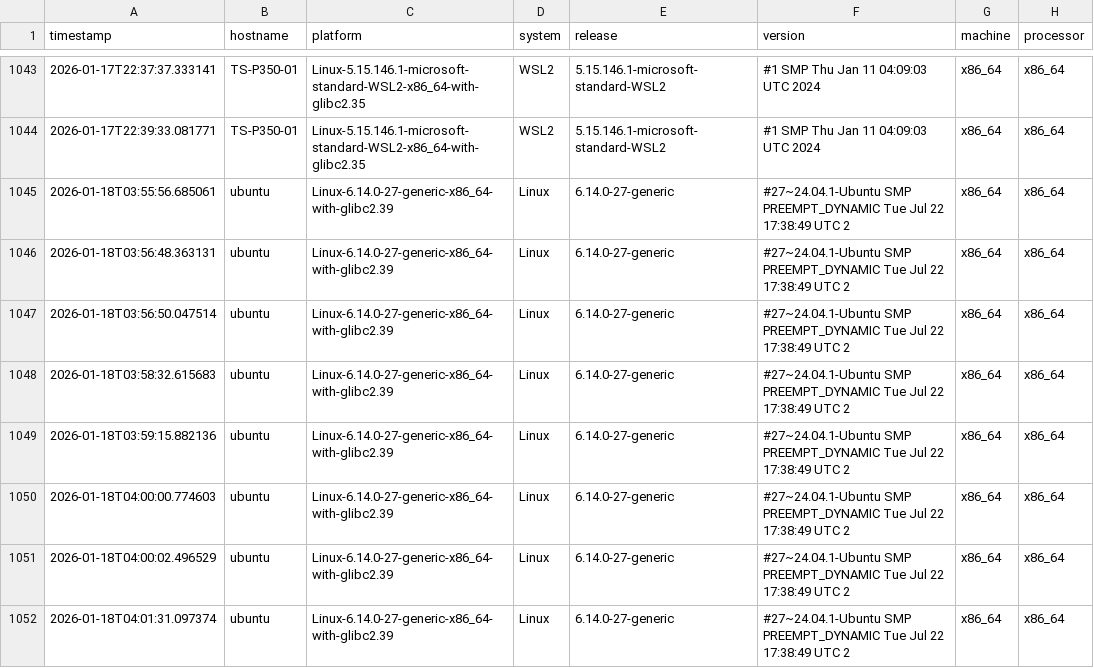
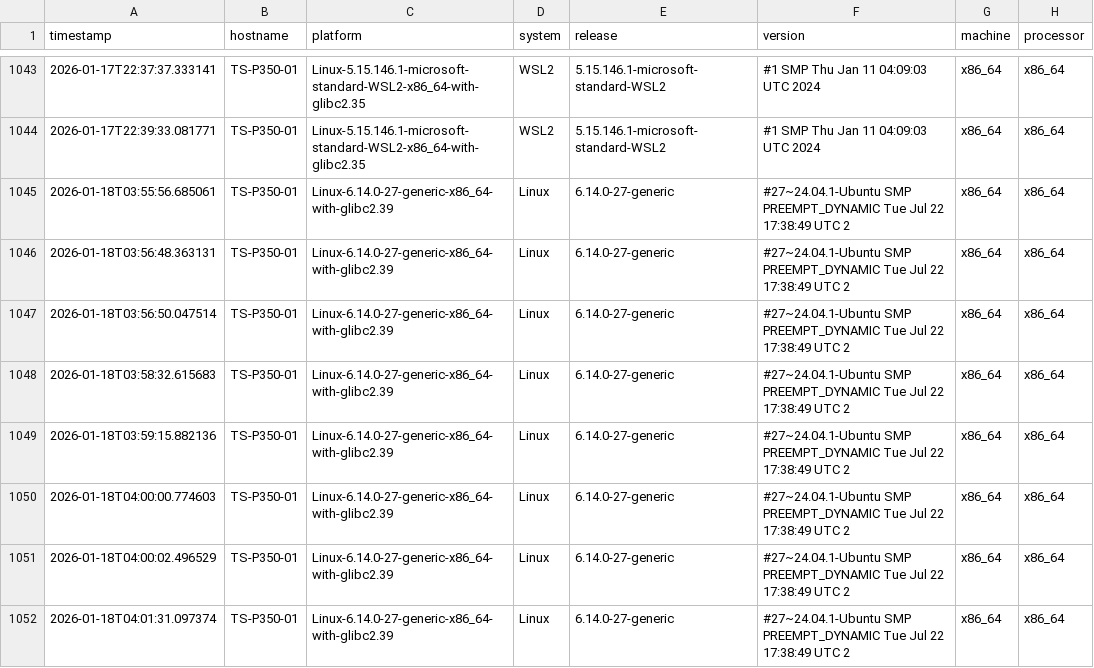
Before and after one commit to lcabrp/data_proc_benchmark, a CSV file: data/benchmark_results.csv, drawn as a sheet; only a part is shown, gaps mark what is left out; the diff names each change by its address in the sheet, - before the commit and + after, or states it on an @@ line.

Commit message:
Host name corrected

```diff
--- a/data/benchmark_results.csv
+++ b/data/benchmark_results.csv
-B1045:B1052 (hostname): ubuntu
+B1045:B1052 (hostname): TS-P350-01
```
